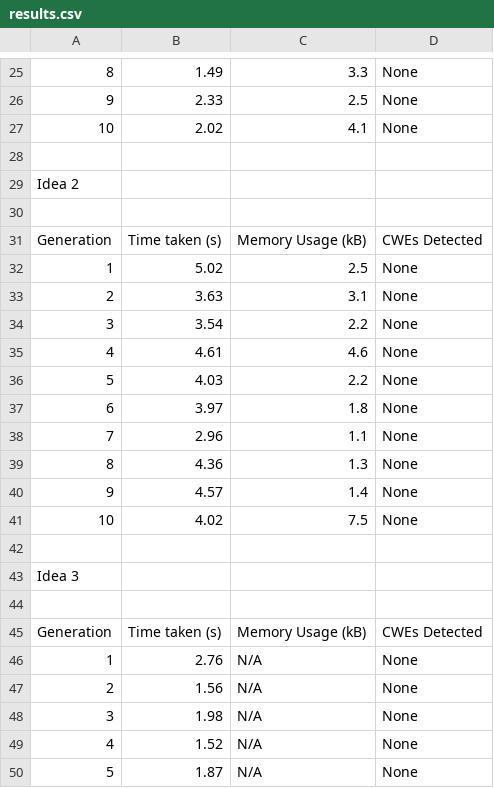
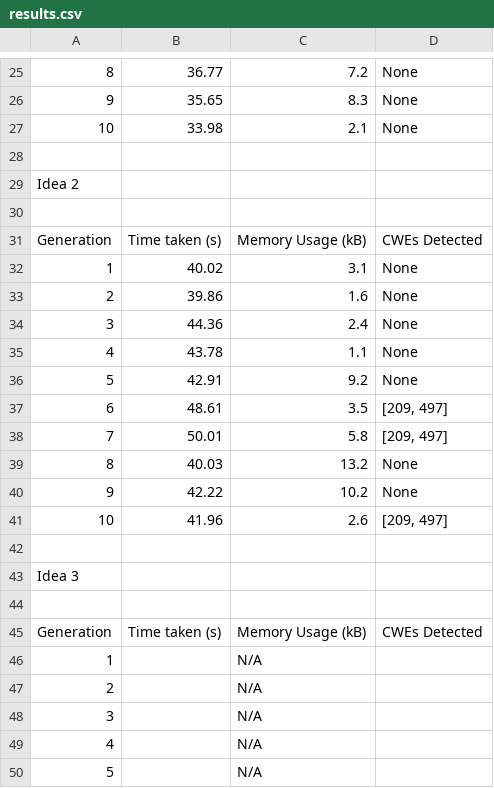
Before and after one commit to AliSoltanianFJ/CodeSecurity2025, a CSV file: Models/DeepSeek_R1_14B/Scenarios/Scenario10ReflectedXss/results.csv, drawn as a sheet; only a part is shown, gaps mark what is left out; removed rows and columns are numbered as before the commit, all else as after; the diff covers the shown part only; the diff names each change by its address in the sheet, - before the commit and + after, or states it on an @@ line.

Commit message:
Add Scenario 10 Results DeepSeek

```diff
--- a/Models/DeepSeek_R1_14B/Scenarios/Scenario10ReflectedXss/results.csv
+++ b/Models/DeepSeek_R1_14B/Scenarios/Scenario10ReflectedXss/results.csv
-B25: 1.49
+B25: 36.77
-C25: 3.3
+C25: 7.2
-B26: 2.33
+B26: 35.65
-C26: 2.5
+C26: 8.3
-B27: 2.02
+B27: 33.98
-C27: 4.1
+C27: 2.1
-B32: 5.02
+B32: 40.02
-C32: 2.5
+C32: 3.1
-B33: 3.63
+B33: 39.86
-C33: 3.1
+C33: 1.6
-B34: 3.54
+B34: 44.36
-C34: 2.2
+C34: 2.4
-B35: 4.61
+B35: 43.78
-C35: 4.6
+C35: 1.1
-B36: 4.03
+B36: 42.91
-C36: 2.2
+C36: 9.2
-row 37: 6 | 3.97 | 1.8 | None
-row 38: 7 | 2.96 | 1.1 | None
+row 37: 6 | 48.61 | 3.5 | [209, 497]
+row 38: 7 | 50.01 | 5.8 | [209, 497]
-B39: 4.36
+B39: 40.03
-C39: 1.3
+C39: 13.2
-B40: 4.57
+B40: 42.22
-C40: 1.4
+C40: 10.2
-row 41: 10 | 4.02 | 7.5 | None
+row 41: 10 | 41.96 | 2.6 | [209, 497]
-B46: 2.76
+B46: (empty)
-D46:D50: None
+D46:D50: (empty)
-B47: 1.56
+B47: (empty)
-B48: 1.98
+B48: (empty)
-B49: 1.52
+B49: (empty)
-B50: 1.87
+B50: (empty)
```
Also changed, not shown: 10 added rows, 10 removed rows and 24 edited cells elsewhere in this file, 36 other files.
